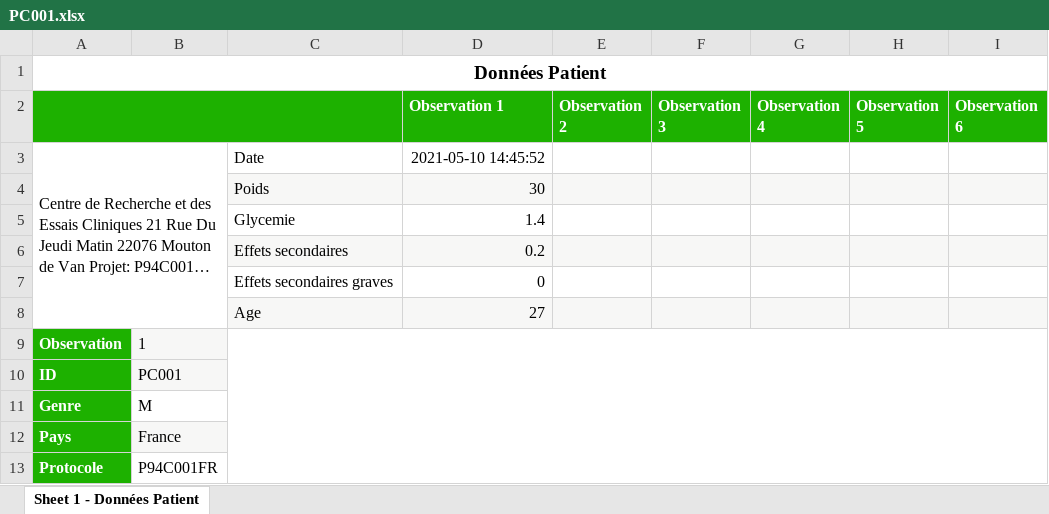
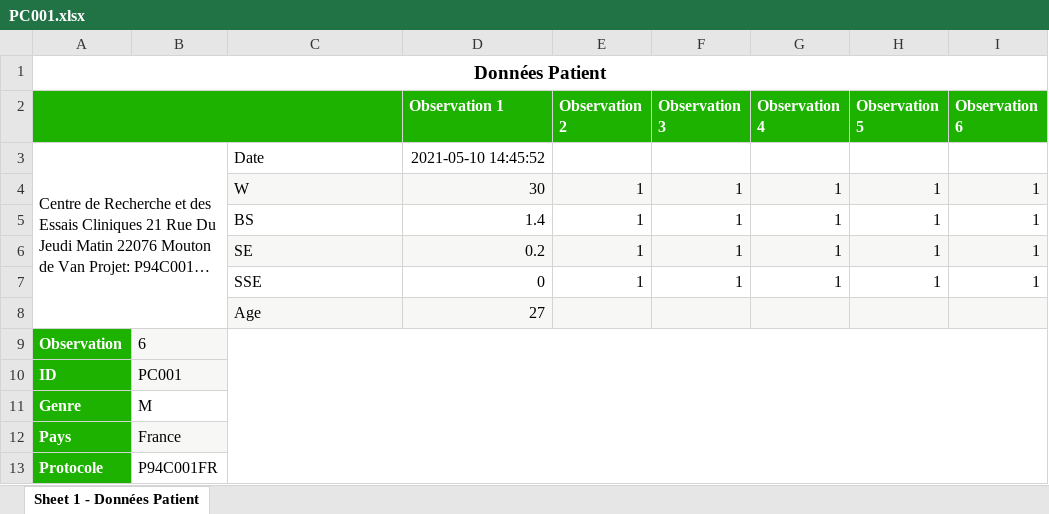
Before and after one commit to Edoumou/Tracking-Clinical-Trials-Through-Blockchain, an Excel workbook: client/src/data/patients/PC001.xlsx, sheet Sheet 1 - Données Patient, drawn as a sheet; long unchanged cells end in …; values as stored, in another font and other column widths than the file's, no borders; removed rows and columns are numbered as before the commit, all else as after; the diff names each change by its address in the sheet, - before the commit and + after, or states it on an @@ line.

Commit message:
display patient data

```diff
--- a/client/src/data/patients/PC001.xlsx (sheet Sheet 1 - Données Patient)
+++ b/client/src/data/patients/PC001.xlsx (sheet Sheet 1 - Données Patient)
-row 4:  |  | Poids | 30
-row 5:  |  | Glycemie | 1.4
-row 6:  |  | Effets secondaires | 0.2
-row 7:  |  | Effets secondaires graves | 0
+row 4:  |  | W | 30 | 1 | 1 | 1 | 1 | 1
+row 5:  |  | BS | 1.4 | 1 | 1 | 1 | 1 | 1
+row 6:  |  | SE | 0.2 | 1 | 1 | 1 | 1 | 1
+row 7:  |  | SSE | 0 | 1 | 1 | 1 | 1 | 1
-B9: 1
+B9: 6
```
Also changed, not shown: 2 other files.
